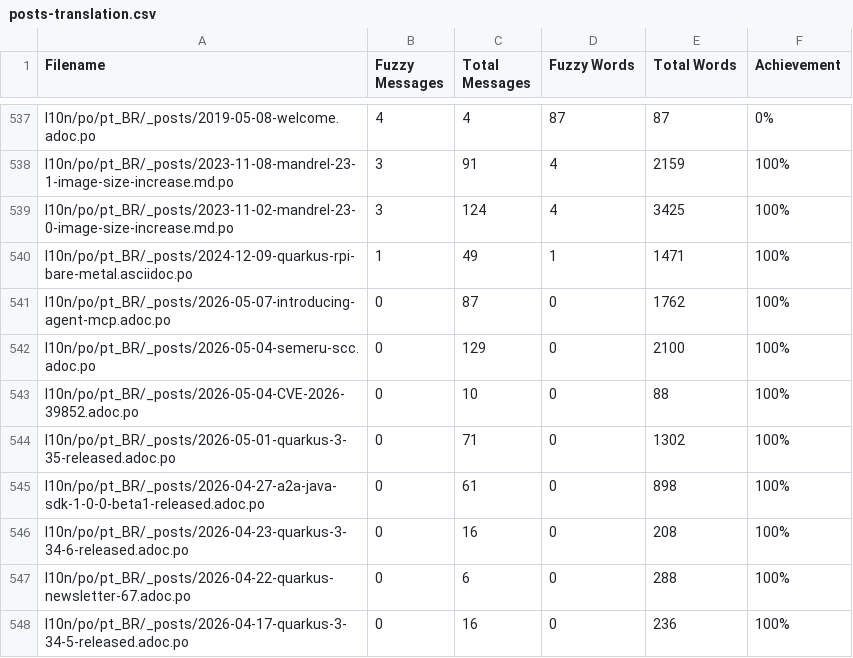
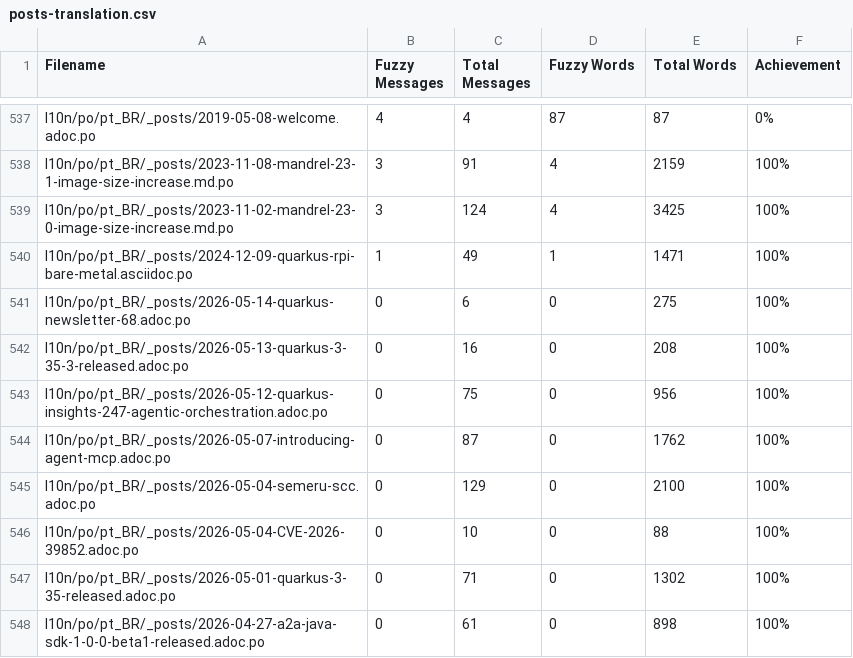
Before and after one commit to omatheusmesmo/pt.quarkus.io, a CSV file: l10n/stats/posts-translation.csv, drawn as a sheet; only a part is shown, gaps mark what is left out; the shorter side is filled out with more unchanged rows; the diff names each change by its address in the sheet, - before the commit and + after, or states it on an @@ line.

Commit message:
Update translation stats

```diff
--- a/l10n/stats/posts-translation.csv
+++ b/l10n/stats/posts-translation.csv
+row 541: l10n/po/pt_BR/_posts/2026-05-14-quarkus-newsletter-68.adoc.po | 0 | 6 | 0 | 275 | 100%
+row 542: l10n/po/pt_BR/_posts/2026-05-13-quarkus-3-35-3-released.adoc.po | 0 | 16 | 0 | 208 | 100%
+row 543: l10n/po/pt_BR/_posts/2026-05-12-quarkus-insights-247-agentic-orchestration.adoc.po | 0 | 75 | 0 | 956 | 100%
```
Also changed, not shown: l10n/stats/latest-guides-translation.csv, l10n/stats/main-guides-translation.csv, 1 other file.
